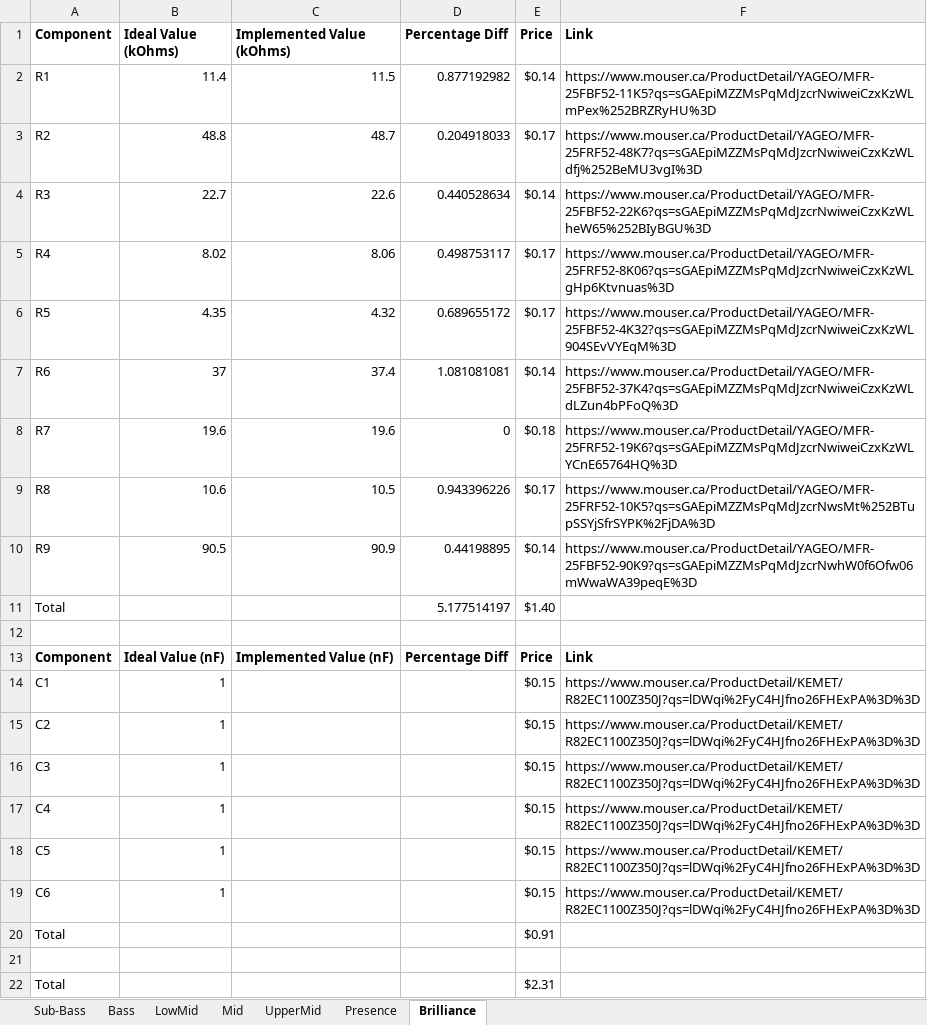
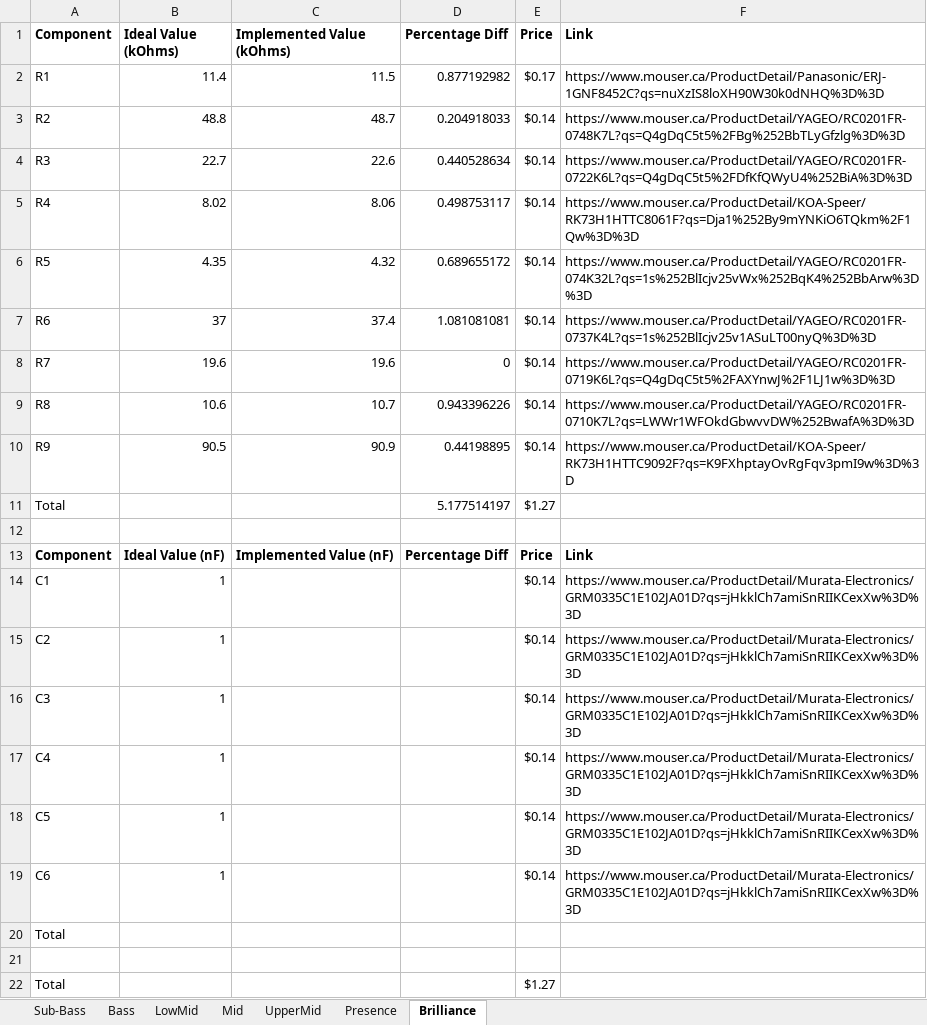
Before and after one commit to GhanGhan/Music_Visualizer, an Excel workbook: Documents/BOM.xlsx, sheet Brilliance, drawn as a sheet; values as stored, in another font and other column widths than the file's, no borders; the diff names each change by its address in the sheet, - before the commit and + after, or states it on an @@ line.

```diff
--- a/Documents/BOM.xlsx (sheet Brilliance)
+++ b/Documents/BOM.xlsx (sheet Brilliance)
-E2 (Price): $0.14
+E2 (Price): $0.17
-F2 (Link): https://www.mouser.ca/ProductDetail/YAGEO/MFR-25FBF52-11K5?qs=sGAEpiMZZMsPqMdJzcrNwiweiCzxKzWLmPex%252BRZRyHU%3D
+F2 (Link): https://www.mouser.ca/ProductDetail/Panasonic/ERJ-1GNF8452C?qs=nuXzIS8loXH90W30k0dNHQ%3D%3D
-E3 (Price): $0.17
+E3 (Price): $0.14
-F3 (Link): https://www.mouser.ca/ProductDetail/YAGEO/MFR-25FRF52-48K7?qs=sGAEpiMZZMsPqMdJzcrNwiweiCzxKzWLdfj%252BeMU3vgI%3D
+F3 (Link): https://www.mouser.ca/ProductDetail/YAGEO/RC0201FR-0748K7L?qs=Q4gDqC5t5%2FBg%252BbTLyGfzlg%3D%3D
-F4 (Link): https://www.mouser.ca/ProductDetail/YAGEO/MFR-25FBF52-22K6?qs=sGAEpiMZZMsPqMdJzcrNwiweiCzxKzWLheW65%252BIyBGU%3D
+F4 (Link): https://www.mouser.ca/ProductDetail/YAGEO/RC0201FR-0722K6L?qs=Q4gDqC5t5%2FDfKfQWyU4%252BiA%3D%3D
-E5:E6 (Price): $0.17
+E5:E6 (Price): $0.14
-F5 (Link): https://www.mouser.ca/ProductDetail/YAGEO/MFR-25FRF52-8K06?qs=sGAEpiMZZMsPqMdJzcrNwiweiCzxKzWLgHp6Ktvnuas%3D
+F5 (Link): https://www.mouser.ca/ProductDetail/KOA-Speer/RK73H1HTTC8061F?qs=Dja1%252By9mYNKiO6TQkm%2F1Qw%3D%3D
-F6 (Link): https://www.mouser.ca/ProductDetail/YAGEO/MFR-25FBF52-4K32?qs=sGAEpiMZZMsPqMdJzcrNwiweiCzxKzWL904SEvVYEqM%3D
+F6 (Link): https://www.mouser.ca/ProductDetail/YAGEO/RC0201FR-074K32L?qs=1s%252BlIcjv25vWx%252BqK4%252BbArw%3D%3D
-F7 (Link): https://www.mouser.ca/ProductDetail/YAGEO/MFR-25FBF52-37K4?qs=sGAEpiMZZMsPqMdJzcrNwiweiCzxKzWLdLZun4bPFoQ%3D
+F7 (Link): https://www.mouser.ca/ProductDetail/YAGEO/RC0201FR-0737K4L?qs=1s%252BlIcjv25v1ASuLT00nyQ%3D%3D
-E8 (Price): $0.18
+E8 (Price): $0.14
-F8 (Link): https://www.mouser.ca/ProductDetail/YAGEO/MFR-25FRF52-19K6?qs=sGAEpiMZZMsPqMdJzcrNwiweiCzxKzWLYCnE65764HQ%3D
+F8 (Link): https://www.mouser.ca/ProductDetail/YAGEO/RC0201FR-0719K6L?qs=Q4gDqC5t5%2FAXYnwJ%2F1LJ1w%3D%3D
-C9 (Implemented Value (kOhms)): 10.5
+C9 (Implemented Value (kOhms)): 10.7
-E9 (Price): $0.17
+E9 (Price): $0.14
-F9 (Link): https://www.mouser.ca/ProductDetail/YAGEO/MFR-25FRF52-10K5?qs=sGAEpiMZZMsPqMdJzcrNwsMt%252BTupSSYjSfrSYPK%2FjDA%3D
+F9 (Link): https://www.mouser.ca/ProductDetail/YAGEO/RC0201FR-0710K7L?qs=LWWr1WFOkdGbwvvDW%252BwafA%3D%3D
-F10 (Link): https://www.mouser.ca/ProductDetail/YAGEO/MFR-25FBF52-90K9?qs=sGAEpiMZZMsPqMdJzcrNwhW0f6Ofw06mWwaWA39peqE%3D
+F10 (Link): https://www.mouser.ca/ProductDetail/KOA-Speer/RK73H1HTTC9092F?qs=K9FXhptayOvRgFqv3pmI9w%3D%3D
-E11 (Price): $1.40
+E11 (Price): $1.27
-E14:E19 (Price): $0.15
+E14:E19 (Price): $0.14
-F14:F19 (Link): https://www.mouser.ca/ProductDetail/KEMET/R82EC1100Z350J?qs=lDWqi%2FyC4HJfno26FHExPA%3D%3D
+F14:F19 (Link): https://www.mouser.ca/ProductDetail/Murata-Electronics/GRM0335C1E102JA01D?qs=jHkklCh7amiSnRIIKCexXw%3D%3D
-E20 (Price): $0.91
+E20 (Price): (empty)
-E22 (Price): $2.31
+E22 (Price): $1.27
```
Also changed, not shown: sheet LowMid, sheet Presence, sheet Bass, sheet UpperMid, sheet Mid, sheet Sub-Bass, 1 other file.
